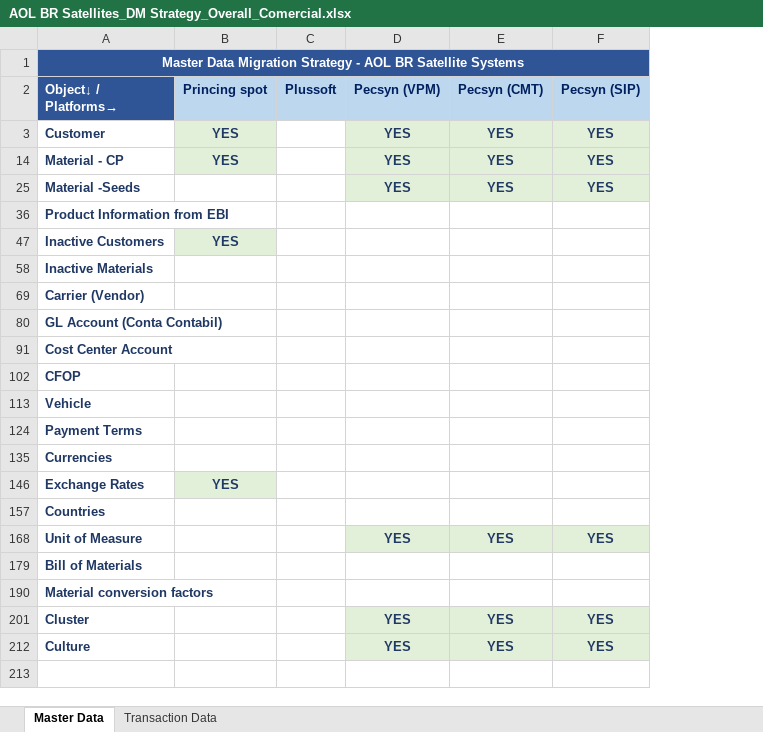
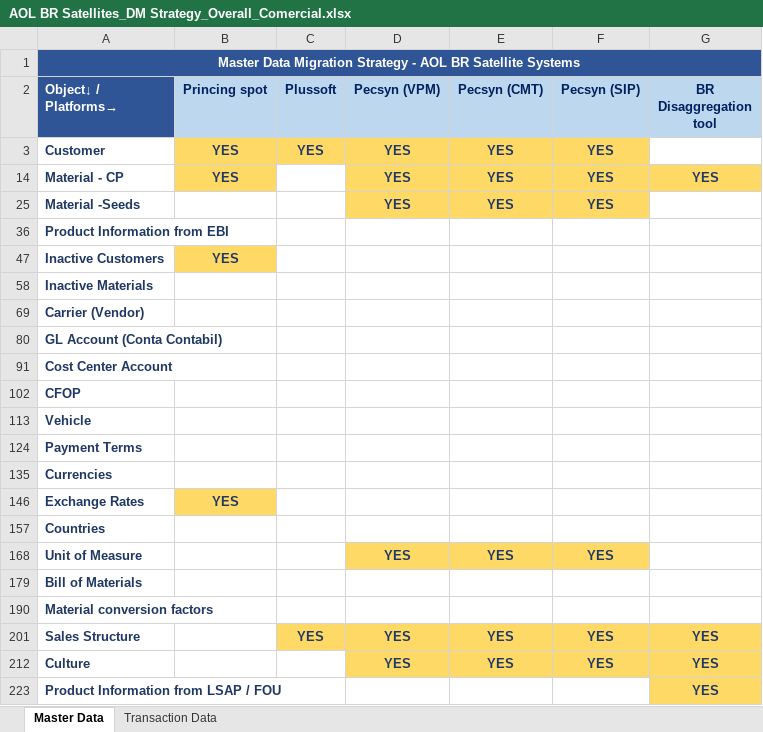
Before and after one commit to ldaher/syngenta-appmap, an Excel workbook: AOL BR Satellites_DM Strategy_Overall_Comercial.xlsx, sheet Master Data, drawn as a sheet; values as stored, in another font and other column widths than the file's, no borders; conditional formats not drawn; the diff names each change by its address in the sheet, - before the commit and + after, or states it on an @@ line.

```diff
--- a/AOL BR Satellites_DM Strategy_Overall_Comercial.xlsx (sheet Master Data)
+++ b/AOL BR Satellites_DM Strategy_Overall_Comercial.xlsx (sheet Master Data)
+column G (BR Disaggregation tool), rows 14-212: YES |  |  |  |  |  |  |  |  |  |  |  |  |  |  |  |  | YES | YES
-B3 fill: #E2F0D9
+B3 fill: #FFD966
-C3 (Plussoft): (empty)
+C3 (Plussoft): YES
-C3 fill: none
+C3 fill: #FFD966
-D3:F3 fill: #E2F0D9
+D3:F3 fill: #FFD966
-B14 fill: #E2F0D9
+B14 fill: #FFD966
-D14:F14 fill: #E2F0D9
+D14:F14 fill: #FFD966
-D25:F25 fill: #E2F0D9
+D25:F25 fill: #FFD966
-B47 fill: #E2F0D9
+B47 fill: #FFD966
-B146 fill: #E2F0D9
+B146 fill: #FFD966
-D168:F168 fill: #E2F0D9
+D168:F168 fill: #FFD966
-A201 (Object↓ / Platforms→): Cluster
+A201 (Object↓ / Platforms→): Sales Structure
-C201 (Plussoft): (empty)
+C201 (Plussoft): YES
-C201 fill: none
+C201 fill: #FFD966
-D201:F201 fill: #E2F0D9
+D201:F201 fill: #FFD966
-D212:F212 fill: #E2F0D9
+D212:F212 fill: #FFD966
+row 223: Product Information from LSAP / FOU |  |  |  |  |  | YES
```
Also changed, not shown: hidden cells, AOL BR Satellites_DM Strategy_Overall_FI.xlsx, AOL BR Satellites_DM Strategy_Overall_Fip & RH.xlsx, 9 other files.
